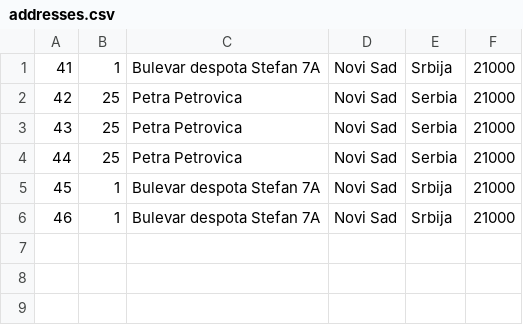
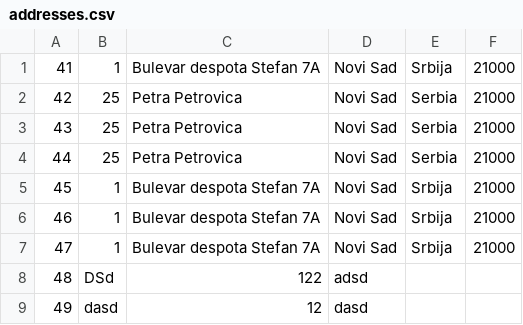
Before and after one commit to Selich/SIMS-HCI, a CSV file: Project/Resources/Data/addresses.csv, drawn as a sheet.

```diff
--- a/Project/Resources/Data/addresses.csv
+++ b/Project/Resources/Data/addresses.csv
@@ -6 +6,4 @@
 46,1,Bulevar despota Stefan 7A,Novi Sad,Srbija,21000
+47,1,Bulevar despota Stefan 7A,Novi Sad,Srbija,21000
+48,DSd,122,adsd,,
+49,dasd,12,dasd,,
```
Also changed, not shown: Project/Resources/Data/doctors.csv, 7 other files.
